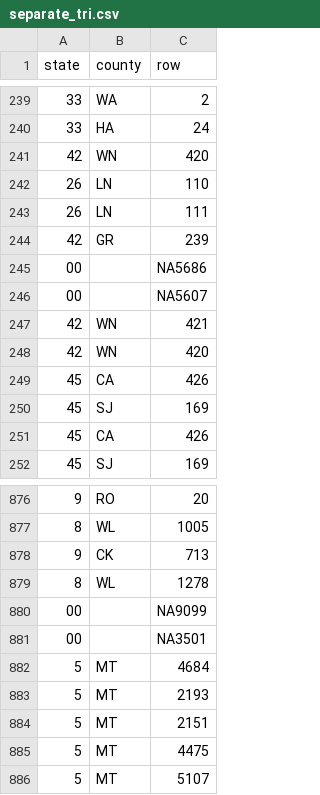
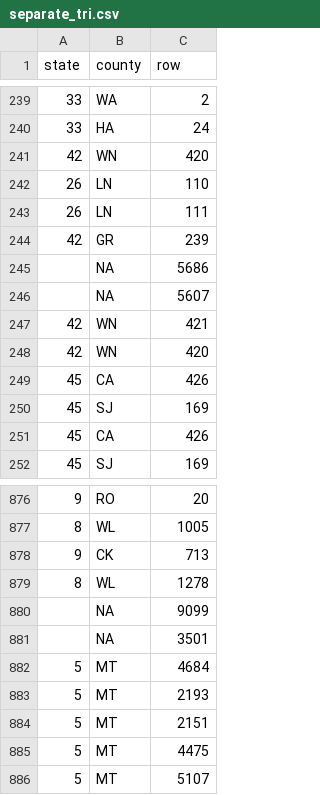
Before and after one commit to trwiley/DINAA-trinomial-update, a CSV file: separate_tri.csv, drawn as a sheet; only a part is shown, gaps mark what is left out; removed rows and columns are numbered as before the commit, all else as after; the diff covers the shown part only; the diff names each change by its address in the sheet, - before the commit and + after, or states it on an @@ line.

```diff
--- a/separate_tri.csv
+++ b/separate_tri.csv
-row 245: 00 |  | NA5686
-row 246: 00 |  | NA5607
+row 245:  | NA | 5686
+row 246:  | NA | 5607
-row 880: 00 |  | NA9099
-row 881: 00 |  | NA3501
+row 880:  | NA | 9099
+row 881:  | NA | 3501
```
Also changed, not shown: 16 added rows and 16 removed rows elsewhere in this file, 1 other file.
